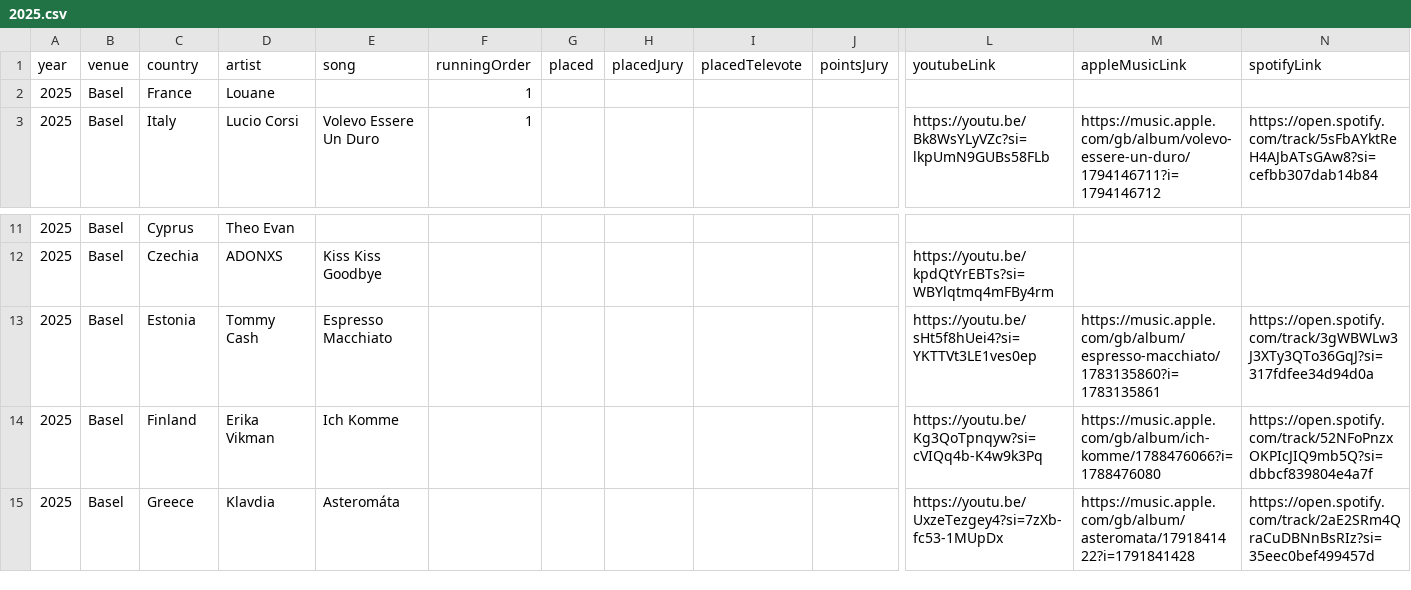
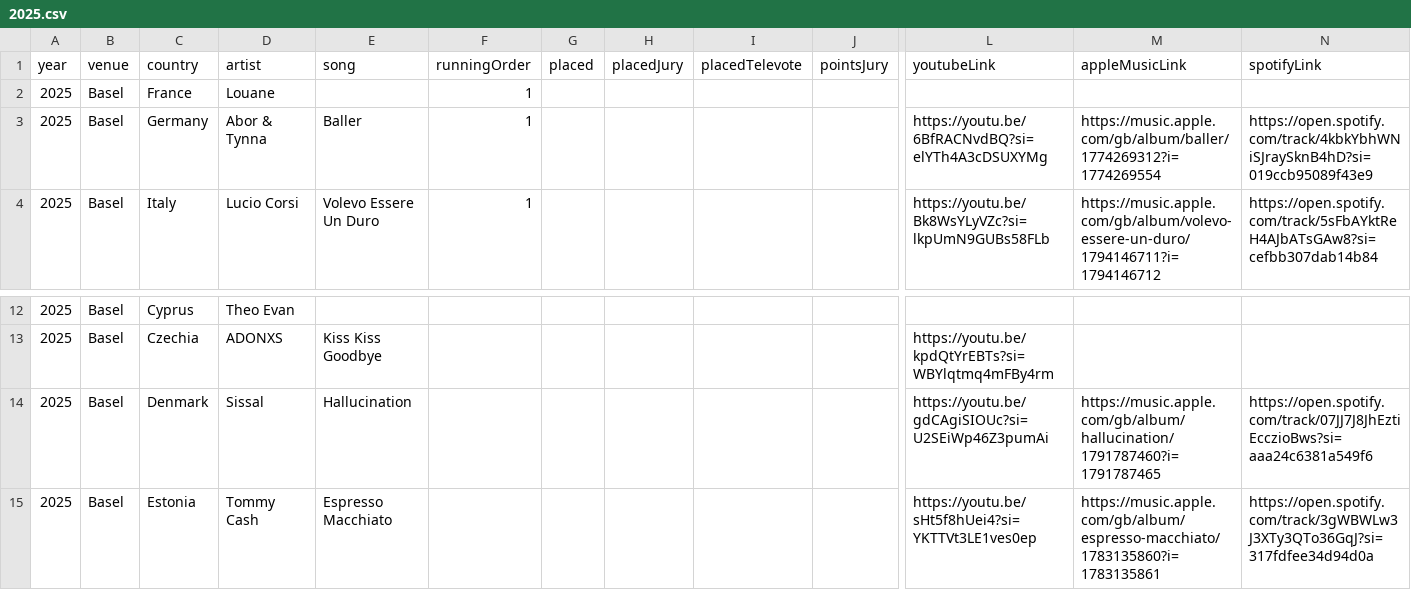
Before and after one commit to dannisteele/Eurovision-allocator, a CSV file: Set_Lists/CSV/2025.csv, drawn as a sheet; only a part is shown, gaps mark what is left out; the shorter side is filled out with more unchanged rows; rows hold the shown columns only; the diff names each change by its address in the sheet, - before the commit and + after, or states it on an @@ line.

Commit message:
Added Denmark and Germany

```diff
--- a/Set_Lists/CSV/2025.csv
+++ b/Set_Lists/CSV/2025.csv
+row 3: 2025 | Basel | Germany | Abor & Tynna | Baller | 1 |  |  |  |  | https://youtu.be/6BfRACNvdBQ?si=elYTh4A3cDSUXYMg | https://music.apple.com/gb/album/baller/1774269312?i=1774269554 | https://open.spotify.com/track/4kbkYbhWNiSJraySknB4hD?si=019ccb95089f43e9
+row 14: 2025 | Basel | Denmark | Sissal | Hallucination |  |  |  |  |  | https://youtu.be/gdCAgiSIOUc?si=U2SEiWp46Z3pumAi | https://music.apple.com/gb/album/hallucination/1791787460?i=1791787465 | https://open.spotify.com/track/07JJ7J8JhEztiEcczioBws?si=aaa24c6381a549f6
```
Also changed, not shown: Set_Lists/CSV/Artist.csv, Set_Lists/CSV/Performance.csv, 3 other files.
